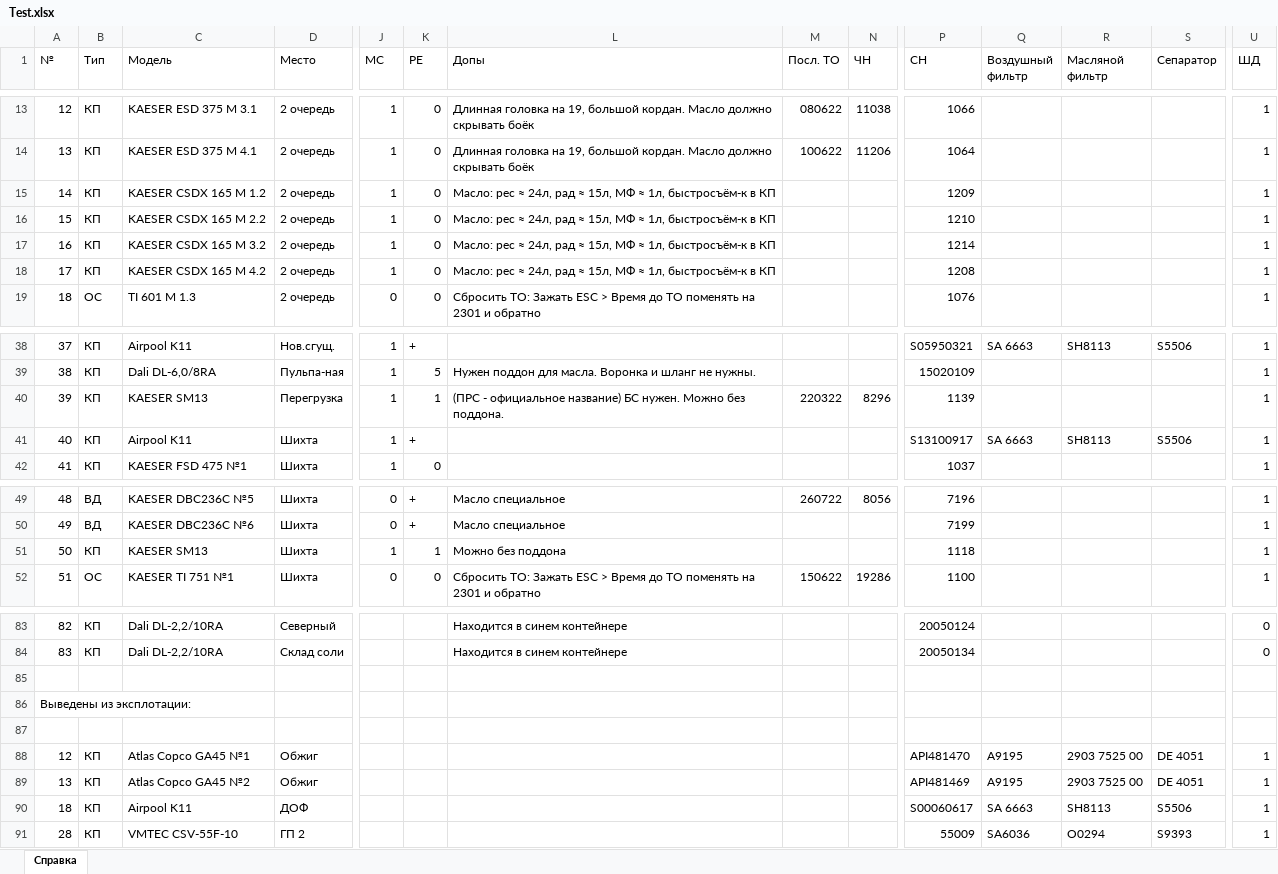
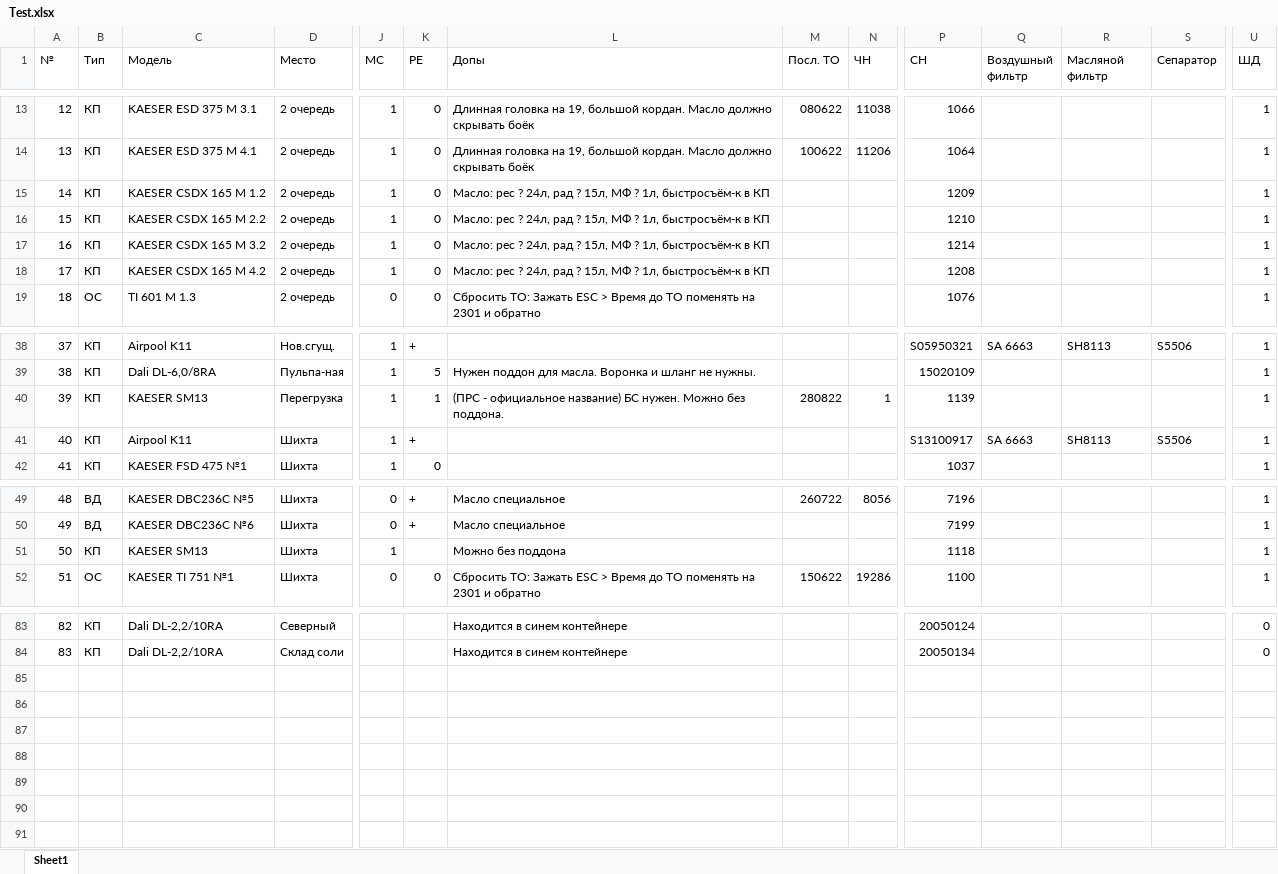
Before and after one commit to 7KreamIT/Current, an Excel workbook: Project/Project/Test.xlsx, sheet Sheet1, drawn as a sheet; only a part is shown, gaps mark what is left out; values as stored, in another font and other column widths than the file's, no cell formats; rows hold the shown columns only; the diff names each change by its address in the sheet, - before the commit and + after, or states it on an @@ line.

Commit message:
Много чего сделал!
1. Пофикшен баг, из-за которого выходной файл был поломан и excel требовал восстановления. (оказалось нужно было менять локаль на английский, т.к. в рус локали double пишется через запятую)
2. организован полный вывод сначала в файл TestOut.xlsx, а потом уже в Test.xlsx (с которого и читается таблица)
3. немного убрался в коде и комментах

```diff
--- a/Project/Project/Test.xlsx (sheet Sheet1)
+++ b/Project/Project/Test.xlsx (sheet Sheet1)
-sheet tab: Справка
+sheet tab: Sheet1
-L15:L18 (Допы): Масло: рес ≈ 24л, рад ≈ 15л, МФ ≈ 1л, быстросъём-к…
+L15:L18 (Допы): Масло: рес ? 24л, рад ? 15л, МФ ? 1л, быстросъём-к…
-M40 (Посл. ТО): 220322
+M40 (Посл. ТО): 280822
-N40 (ЧН): 8296
+N40 (ЧН): 1
-K51 (РЕ): 1
+K51 (РЕ): (empty)
-row 85: (empty)
-row 86: Выведены из эксплотации:
-row 87: (empty)
-row 88: 12 | КП | Atlas Copco GA45 №1 | Обжиг |  |  |  |  |  | АРI481470 | A9195 | 2903 7525 00 | DE 4051 | 1
-row 89: 13 | КП | Atlas Copco GA45 №2 | Обжиг |  |  |  |  |  | АРI481469 | A9195 | 2903 7525 00 | DE 4051 | 1
-row 90: 18 | КП | Airpool K11 | ДОФ |  |  |  |  |  | S00060617 | SA 6663 | SH8113 | S5506 | 1
-row 91: 28 | КП | VMTEC CSV-55F-10 | ГП 2 |  |  |  |  |  | 55009 | SA6036 | O0294 | S9393 | 1
```
Also changed, not shown: cell formats, 21 other files.
